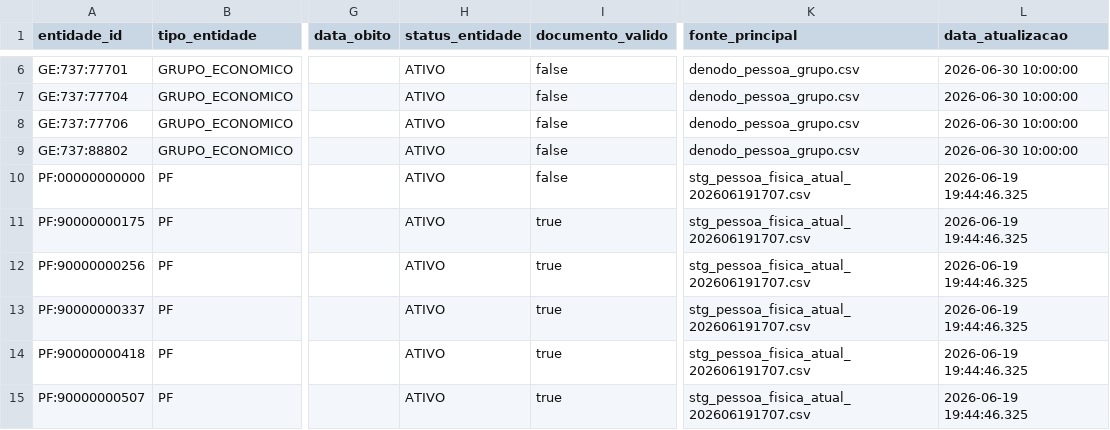
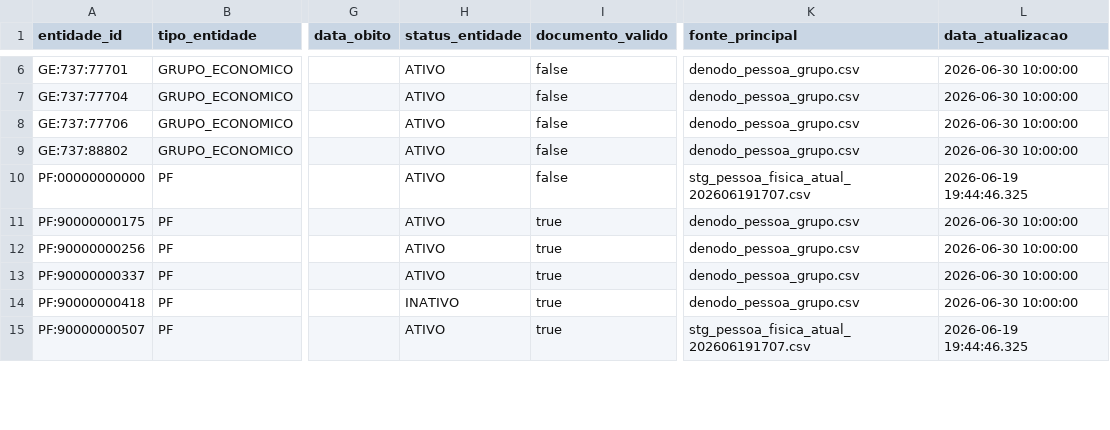
Before and after one commit to edumartinsrib/grupo-economico-tree, a CSV file: resultados/entidades.csv, drawn as a sheet; only a part is shown, gaps mark what is left out; the diff covers the shown part only; the diff names each change by its address in the sheet, - before the commit and + after, or states it on an @@ line.

```diff
--- a/resultados/entidades.csv
+++ b/resultados/entidades.csv
-K11:K14 (fonte_principal): stg_pessoa_fisica_atual_202606191707.csv
+K11:K14 (fonte_principal): denodo_pessoa_grupo.csv
-L11:L14 (data_atualizacao): 2026-06-19 19:44:46.325
+L11:L14 (data_atualizacao): 2026-06-30 10:00:00
-H14 (status_entidade): ATIVO
+H14 (status_entidade): INATIVO
```
Also changed, not shown: 18 edited cells elsewhere in this file, resultados/agregacoes_financeiras_grupos.csv, 7 other files.
